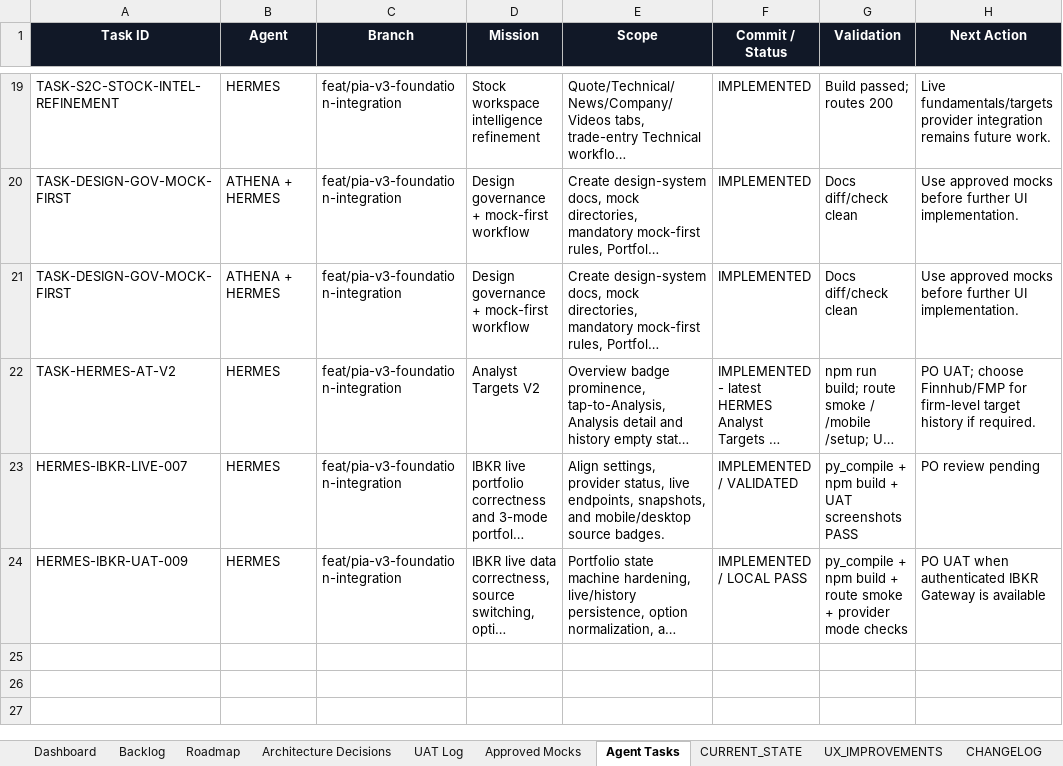
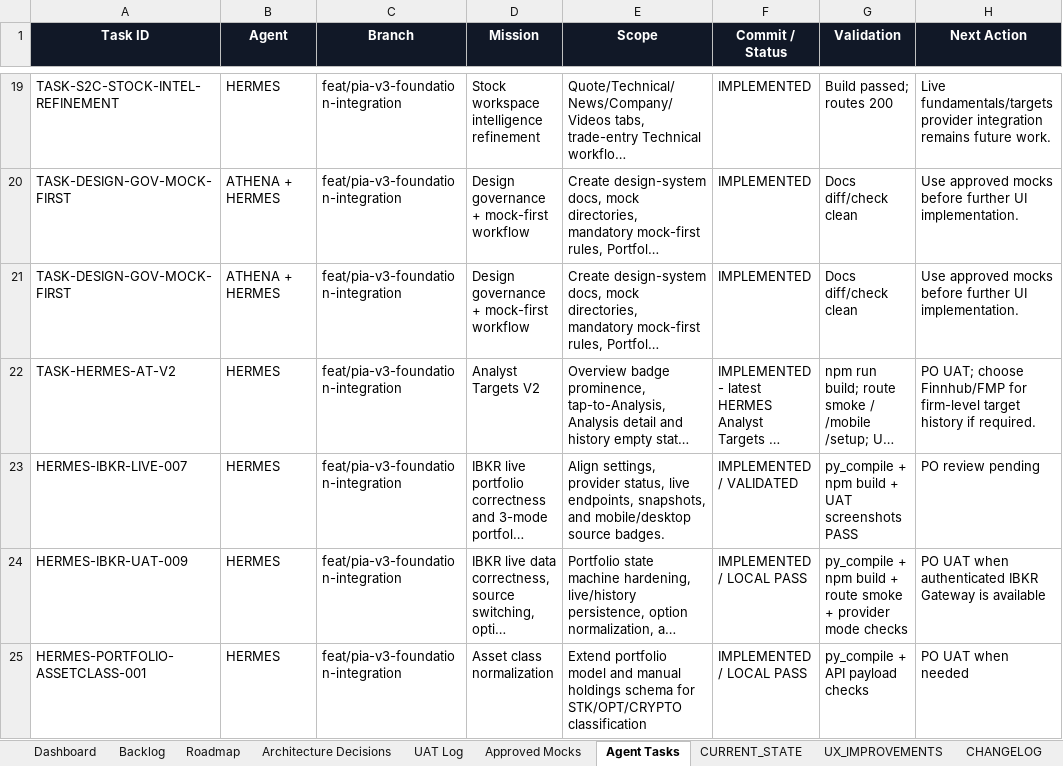
Before and after one commit to parmpr-ai/personal-investment-agent, an Excel workbook: docs/PIA_MASTER_BACKLOG_SOURCE_OF_TRUTH.xlsx, sheet Agent Tasks, drawn as a sheet; only a part is shown, gaps mark what is left out; long unchanged cells end in …; values as stored, in another font and other column widths than the file's, no borders; table styles not drawn; the diff names each change by its address in the sheet, - before the commit and + after, or states it on an @@ line.

Commit message:
feat: normalize portfolio asset classes

```diff
--- a/docs/PIA_MASTER_BACKLOG_SOURCE_OF_TRUTH.xlsx (sheet Agent Tasks)
+++ b/docs/PIA_MASTER_BACKLOG_SOURCE_OF_TRUTH.xlsx (sheet Agent Tasks)
+row 25: HERMES-PORTFOLIO-ASSETCLASS-001 | HERMES | feat/pia-v3-foundation-integration | Asset class normalization | Extend portfolio model and manual holdings schema for STK/OPT/CRYPTO classification | IMPLEMENTED / LOCAL PASS | py_compile + API payload checks | PO UAT when needed
```
Also changed, not shown: sheet Backlog, sheet UAT Log, sheet CHANGELOG, 4 other files.
